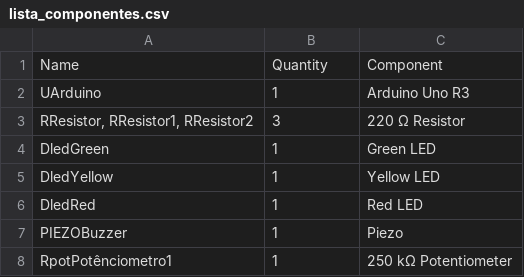
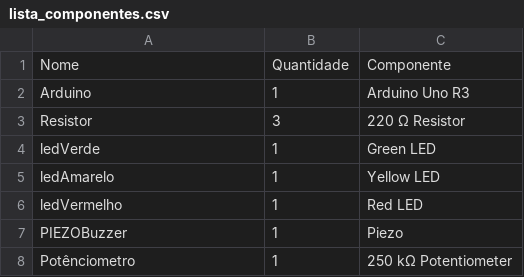
Before and after one commit to marioleo7k/arduino-leds-e-buzzer, a CSV file: diagramas/lista_componentes.csv, drawn as a sheet.

Commit message:
Tradução para pt-BR

```diff
--- a/diagramas/lista_componentes.csv
+++ b/diagramas/lista_componentes.csv
@@ -1,8 +1,8 @@
-Name,Quantity,Component
-"UArduino",1," Arduino Uno R3"
-"RResistor, RResistor1, RResistor2",3,"220 Ω Resistor"
-"DledGreen",1,"Green LED"
-"DledYellow",1,"Yellow LED"
-"DledRed",1,"Red LED"
+Nome,Quantidade,Componente
+"Arduino",1," Arduino Uno R3"
+"Resistor",3,"220 Ω Resistor"
+"ledVerde",1,"Green LED"
+"ledAmarelo",1,"Yellow LED"
+"ledVermelho",1,"Red LED"
 "PIEZOBuzzer",1," Piezo"
-"RpotPotênciometro1",1,"250 kΩ Potentiometer"
+"Potênciometro",1,"250 kΩ Potentiometer"
```
